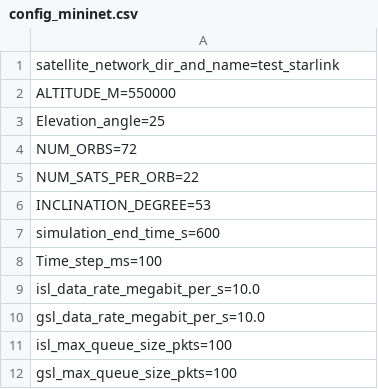
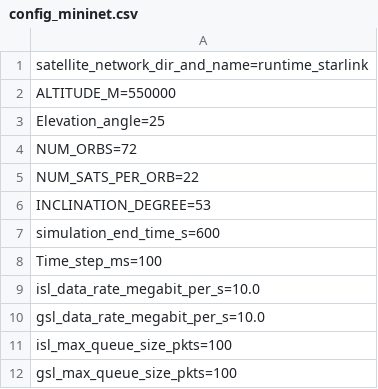
Before and after one commit to wuliuqi567/MCNPaper, a CSV file: config_mininet.csv, drawn as a sheet.

```diff
--- a/config_mininet.csv
+++ b/config_mininet.csv
@@ -1,2 +1,2 @@
-satellite_network_dir_and_name=test_starlink
+satellite_network_dir_and_name=runtime_starlink
 ALTITUDE_M=550000
```
Also changed, not shown: 40 other files.
